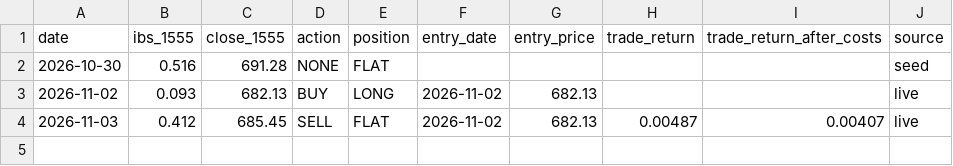
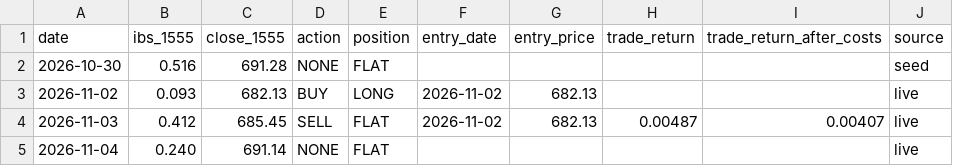
Before and after one commit to trentrafferty2001-svg/ictbot-tests, a CSV file: tools/daily/forward/qqq-ibs-forward.csv, drawn as a sheet; the diff names each change by its address in the sheet, - before the commit and + after, or states it on an @@ line.

```diff
--- a/tools/daily/forward/qqq-ibs-forward.csv
+++ b/tools/daily/forward/qqq-ibs-forward.csv
+row 5: 2026-11-04 | 0.240 | 691.14 | NONE | FLAT |  |  |  |  | live
```
Also changed, not shown: 1 other file.
